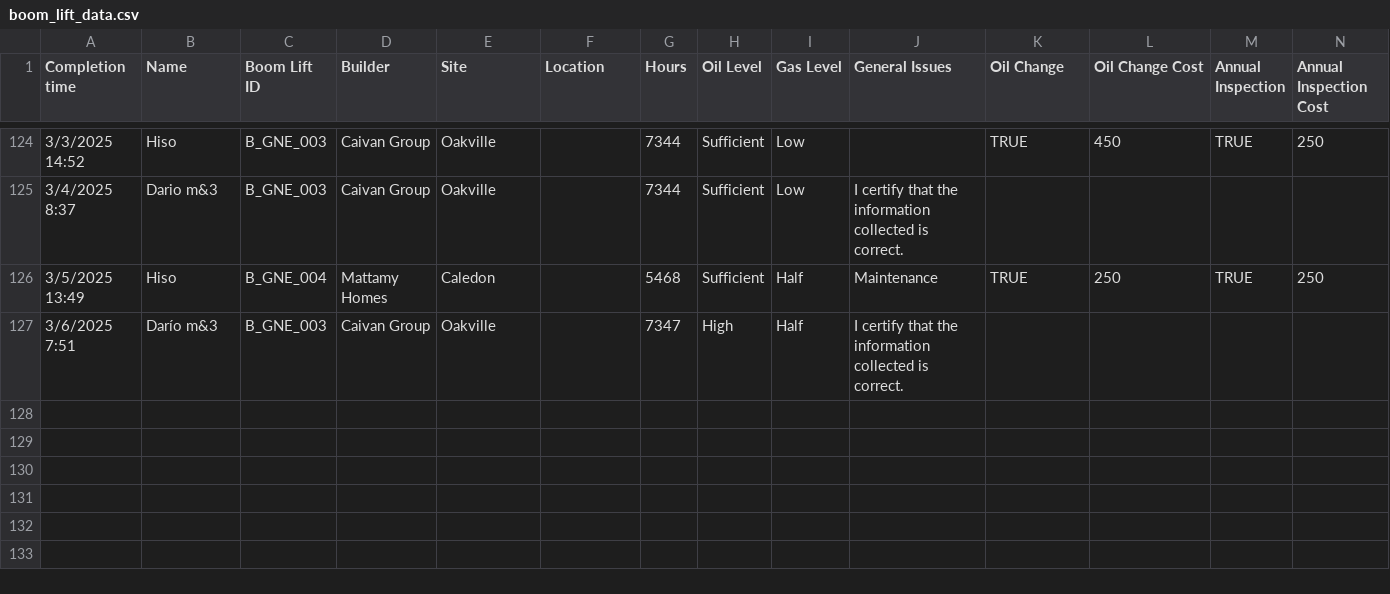
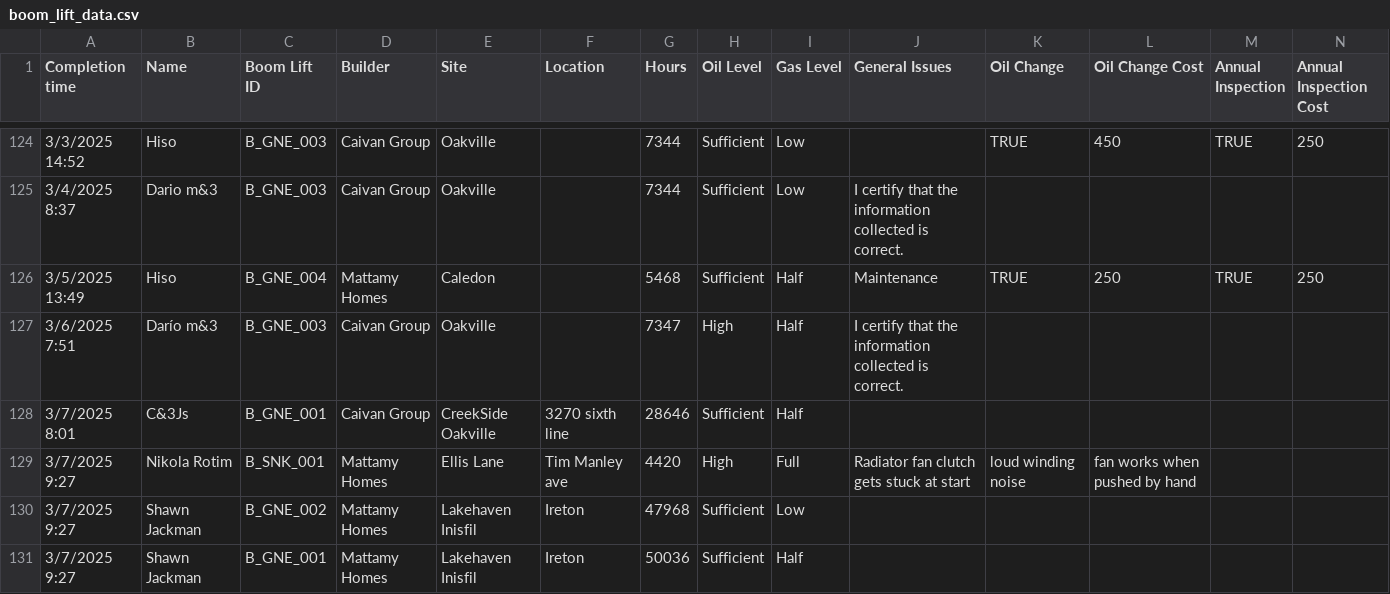
Before and after one commit to MDGeneralContracting/md-maintenance-website, a CSV file: data/boom_lift_data.csv, drawn as a sheet; only a part is shown, gaps mark what is left out; rows hold the shown columns only; the diff names each change by its address in the sheet, - before the commit and + after, or states it on an @@ line.

Commit message:
Update boom_lift_data.csv

```diff
--- a/data/boom_lift_data.csv
+++ b/data/boom_lift_data.csv
+row 128: 3/7/2025 8:01 | C&3Js | B_GNE_001 | Caivan Group | CreekSide Oakville | 3270 sixth line | 28646 | Sufficient | Half
+row 129: 3/7/2025 9:27 | Nikola Rotim | B_SNK_001 | Mattamy Homes | Ellis Lane | Tim Manley ave | 4420 | High | Full | Radiator fan clutch gets stuck at start | loud winding noise | fan works when pushed by hand
+row 130: 3/7/2025 9:27 | Shawn Jackman | B_GNE_002 | Mattamy Homes | Lakehaven Inisfil | Ireton | 47968 | Sufficient | Low
+row 131: 3/7/2025 9:27 | Shawn Jackman | B_GNE_001 | Mattamy Homes | Lakehaven Inisfil | Ireton | 50036 | Sufficient | Half
```
